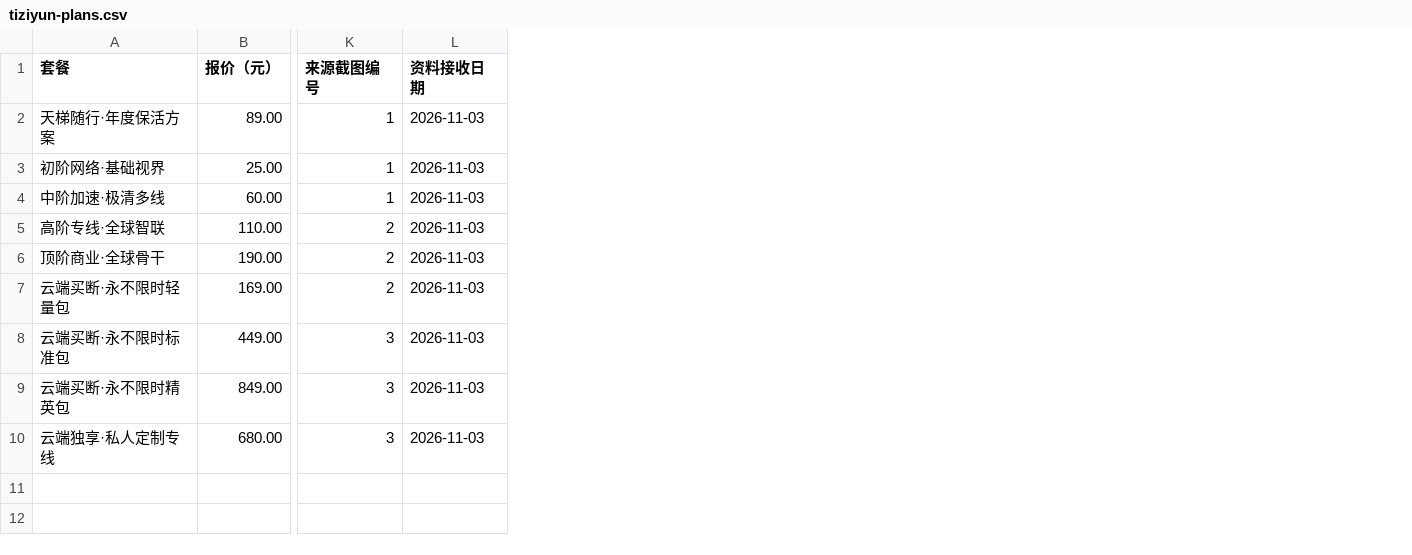
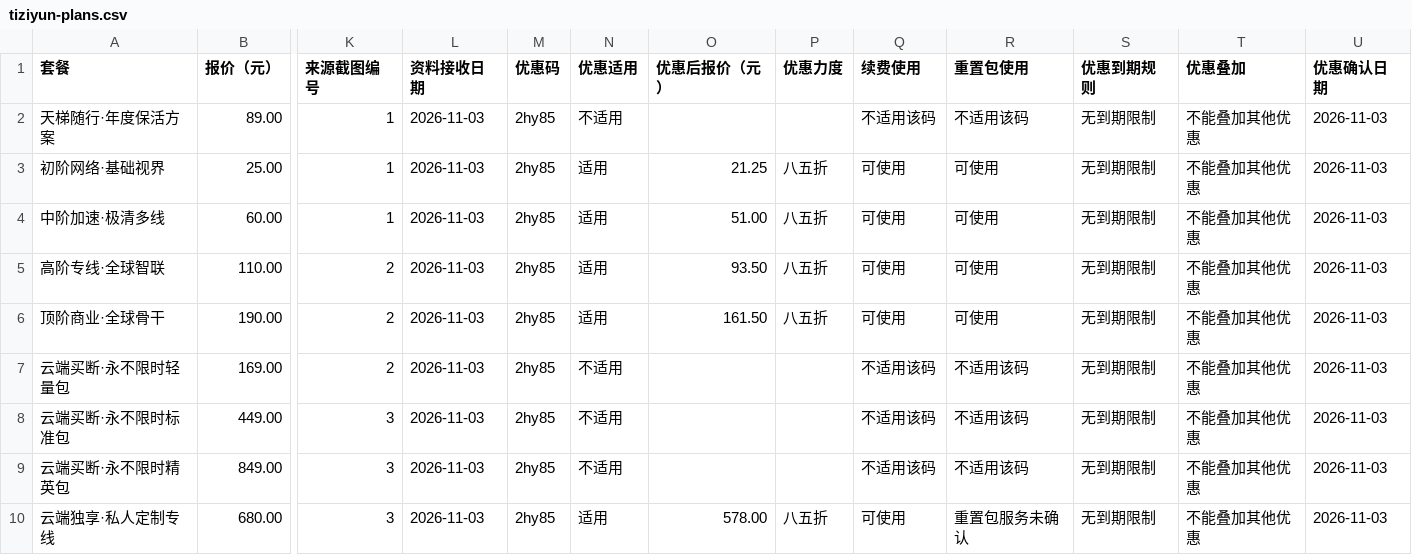
Before and after one commit to yinxingren588/jcvpn.blog, a CSV file: data/tiziyun-plans.csv, drawn as a sheet; only a part is shown, gaps mark what is left out; the diff names each change by its address in the sheet, - before the commit and + after, or states it on an @@ line.

```diff
--- a/data/tiziyun-plans.csv
+++ b/data/tiziyun-plans.csv
+column M (优惠码), rows 2-10: all 2hy85
+column N (优惠适用), rows 2-10: 不适用 | 适用 | 适用 | 适用 | 适用 | 不适用 | 不适用 | 不适用 | 适用
+column O (优惠后报价（元）), rows 3-10: 21.25 | 51.00 | 93.50 | 161.50 |  |  |  | 578.00
+column P (优惠力度), rows 3-10: 八五折 | 八五折 | 八五折 | 八五折 |  |  |  | 八五折
+column Q (续费使用), rows 2-10: 不适用该码 | 可使用 | 可使用 | 可使用 | 可使用 | 不适用该码 | 不适用该码 | 不适用该码 | 可使用
+column R (重置包使用), rows 2-10: 不适用该码 | 可使用 | 可使用 | 可使用 | 可使用 | 不适用该码 | 不适用该码 | 不适用该码 | 重置包服务未确认
+column S (优惠到期规则), rows 2-10: all 无到期限制
+column T (优惠叠加), rows 2-10: all 不能叠加其他优惠
+column U (优惠确认日期), rows 2-10: all 2026-11-03
```
Also changed, not shown: data/seo-metadata.csv, 24 other files.
